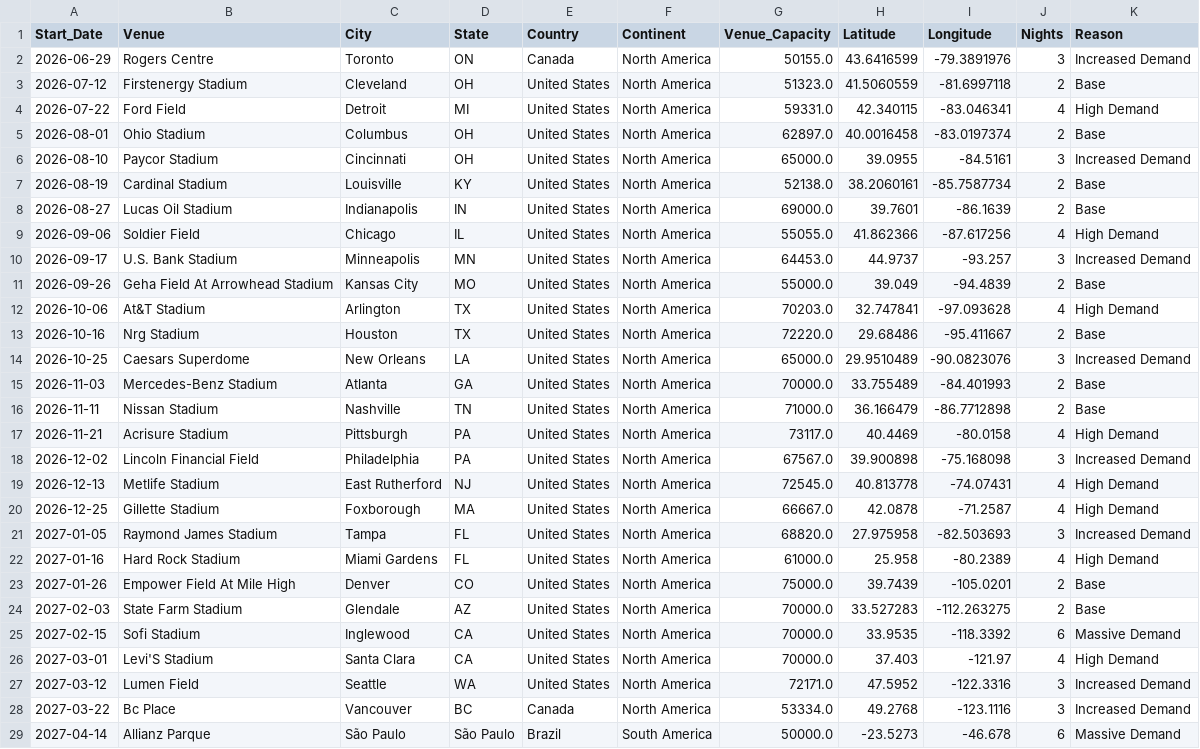
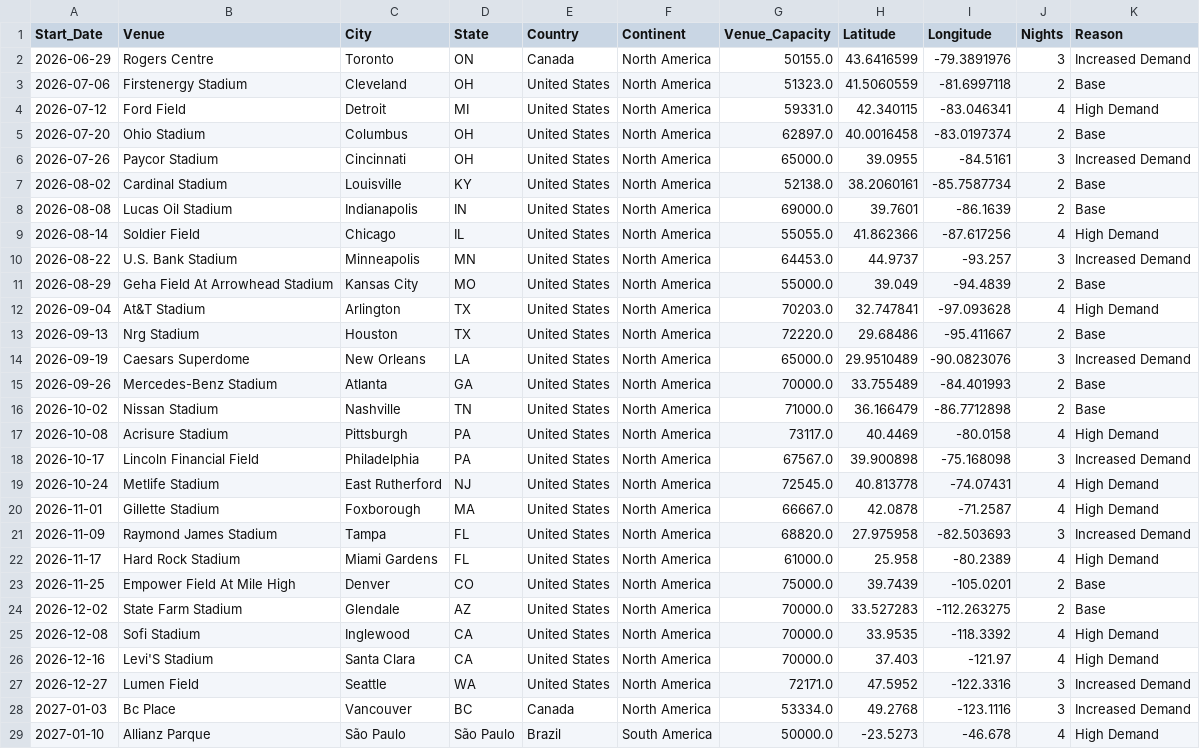
Before and after one commit to masihkap/theModelsTour, a CSV file: Predicted_Showgirl_Tour.csv, drawn as a sheet; only a part is shown; the diff covers the shown part only; the diff names each change by its address in the sheet, - before the commit and + after, or states it on an @@ line.

Commit message:
Added some code for graphs and to pull a final tour CSV better formatted for my thesis paper

```diff
--- a/Predicted_Showgirl_Tour.csv
+++ b/Predicted_Showgirl_Tour.csv
-A3 (Start_Date): 2026-07-12
+A3 (Start_Date): 2026-07-06
-A4 (Start_Date): 2026-07-22
+A4 (Start_Date): 2026-07-12
-A5 (Start_Date): 2026-08-01
+A5 (Start_Date): 2026-07-20
-A6 (Start_Date): 2026-08-10
+A6 (Start_Date): 2026-07-26
-A7 (Start_Date): 2026-08-19
+A7 (Start_Date): 2026-08-02
-A8 (Start_Date): 2026-08-27
+A8 (Start_Date): 2026-08-08
-A9 (Start_Date): 2026-09-06
+A9 (Start_Date): 2026-08-14
-A10 (Start_Date): 2026-09-17
+A10 (Start_Date): 2026-08-22
-A11 (Start_Date): 2026-09-26
+A11 (Start_Date): 2026-08-29
-A12 (Start_Date): 2026-10-06
+A12 (Start_Date): 2026-09-04
-A13 (Start_Date): 2026-10-16
+A13 (Start_Date): 2026-09-13
-A14 (Start_Date): 2026-10-25
+A14 (Start_Date): 2026-09-19
-A15 (Start_Date): 2026-11-03
+A15 (Start_Date): 2026-09-26
-A16 (Start_Date): 2026-11-11
+A16 (Start_Date): 2026-10-02
-A17 (Start_Date): 2026-11-21
+A17 (Start_Date): 2026-10-08
-A18 (Start_Date): 2026-12-02
+A18 (Start_Date): 2026-10-17
-A19 (Start_Date): 2026-12-13
+A19 (Start_Date): 2026-10-24
-A20 (Start_Date): 2026-12-25
+A20 (Start_Date): 2026-11-01
-A21 (Start_Date): 2027-01-05
+A21 (Start_Date): 2026-11-09
-A22 (Start_Date): 2027-01-16
+A22 (Start_Date): 2026-11-17
-A23 (Start_Date): 2027-01-26
+A23 (Start_Date): 2026-11-25
-A24 (Start_Date): 2027-02-03
+A24 (Start_Date): 2026-12-02
-A25 (Start_Date): 2027-02-15
+A25 (Start_Date): 2026-12-08
-J25 (Nights): 6
+J25 (Nights): 4
-K25 (Reason): Massive Demand
+K25 (Reason): High Demand
-A26 (Start_Date): 2027-03-01
+A26 (Start_Date): 2026-12-16
-A27 (Start_Date): 2027-03-12
+A27 (Start_Date): 2026-12-27
-A28 (Start_Date): 2027-03-22
+A28 (Start_Date): 2027-01-03
-A29 (Start_Date): 2027-04-14
+A29 (Start_Date): 2027-01-10
-J29 (Nights): 6
+J29 (Nights): 4
-K29 (Reason): Massive Demand
+K29 (Reason): High Demand
```
Also changed, not shown: 43 edited cells elsewhere in this file, 10 other files.
